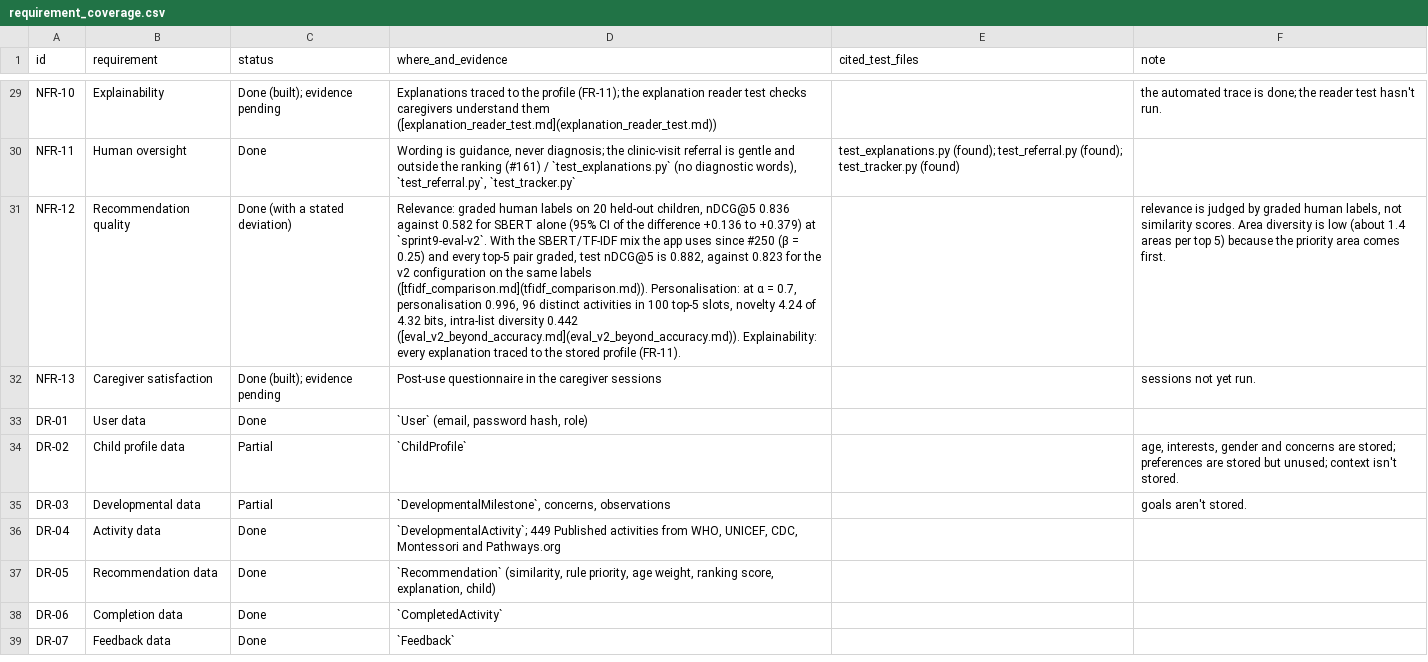
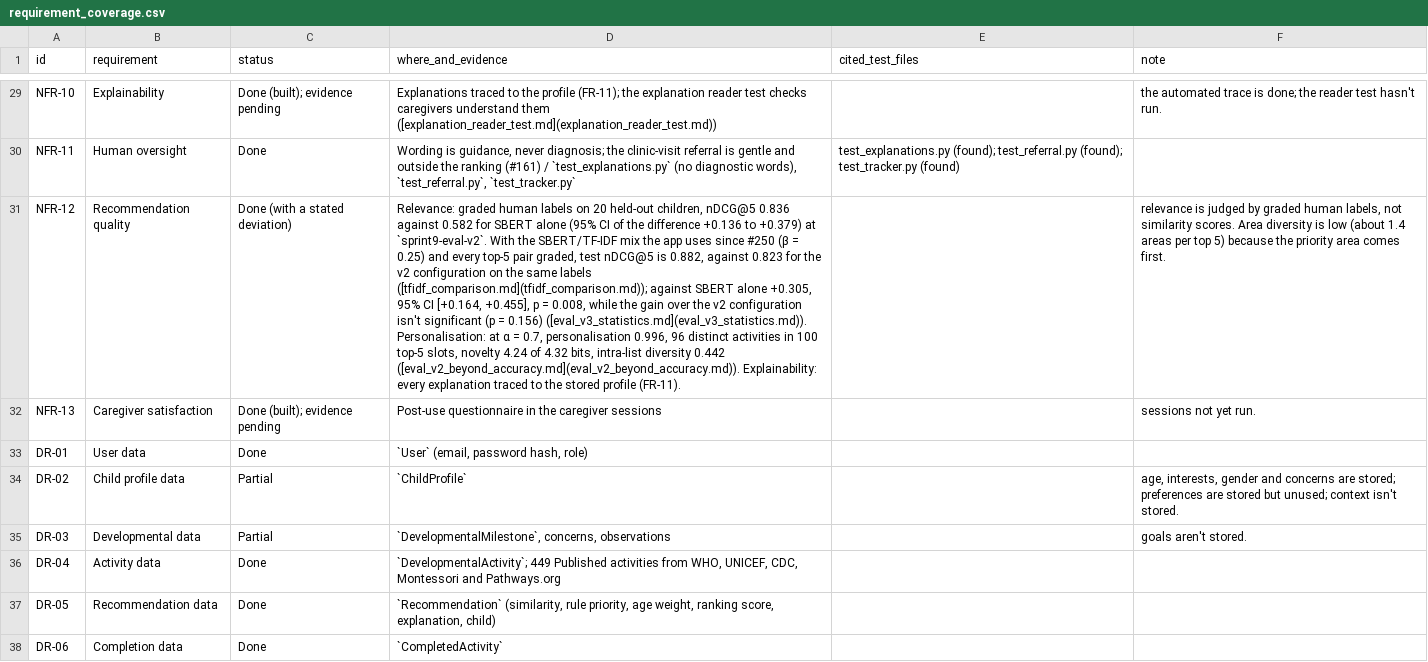
Before and after one commit to Alysa-Gathoni/Nurtura, a CSV file: docs/report_evidence/raw/requirement_coverage.csv, drawn as a sheet; only a part is shown, gaps mark what is left out; the shorter side is filled out with more unchanged rows; the diff names each change by its address in the sheet, - before the commit and + after, or states it on an @@ line.

```diff
--- a/docs/report_evidence/raw/requirement_coverage.csv
+++ b/docs/report_evidence/raw/requirement_coverage.csv
-D31 (where_and_evidence): …same labels ([tfidf_comparison.md](tfidf_comparison.md)). Personalisation: at…
+D31 (where_and_evidence): …same labels ([tfidf_comparison.md](tfidf_comparison.md)); against SBERT alone +0.305, 95% CI [+0.164, +0.455], p = 0.008, while the gain over the v2 configuration isn't significant (p = 0.156) ([eval_v3_statistics.md](eval_v3_statistics.md)). Personalisation: at…
```
Also changed, not shown: docs/report_evidence/raw/changes_since_sprint6.csv, docs/report_evidence/raw/latency_runs.csv, 45 other files.
